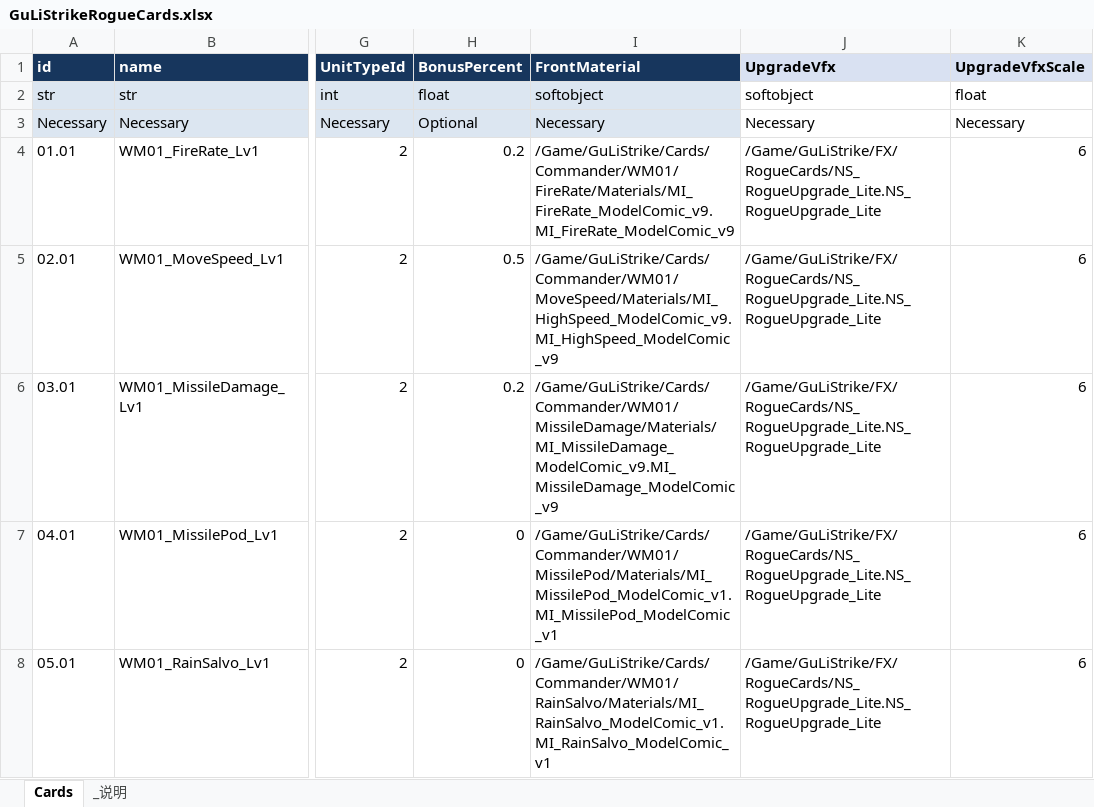
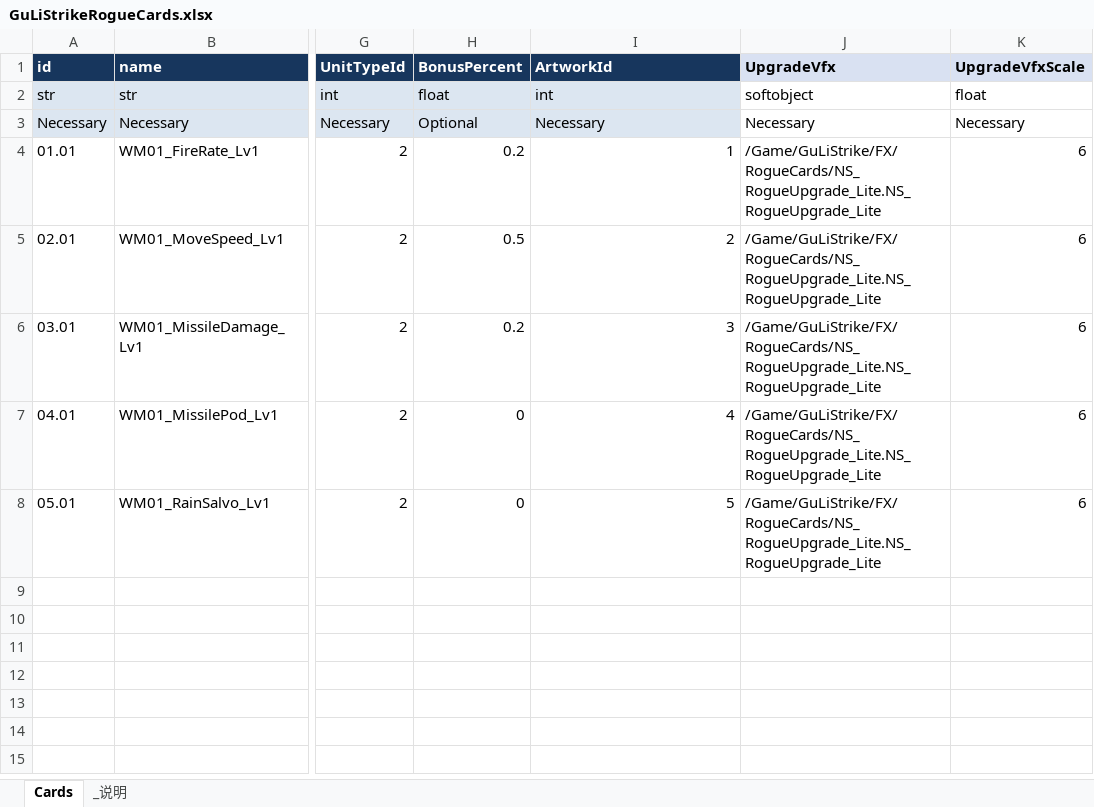
Before and after one commit to QHXRPG-A/GuLiStrike, an Excel workbook: data/Excel/GuLiStrikeRogueCards.xlsx, sheet Cards, drawn as a sheet; only a part is shown, gaps mark what is left out; values as stored, in another font and other column widths than the file's, no borders; the diff names each change by its address in the sheet, - before the commit and + after, or states it on an @@ line.

Commit message:
feat: organize rogue card artwork through the Excel production pipeline

```diff
--- a/data/Excel/GuLiStrikeRogueCards.xlsx (sheet Cards)
+++ b/data/Excel/GuLiStrikeRogueCards.xlsx (sheet Cards)
-I1: FrontMaterial
+I1: ArtworkId
-I2 (ArtworkId): softobject
+I2 (ArtworkId): int
-I4 (ArtworkId): /Game/GuLiStrike/Cards/Commander/WM01/FireRate/Materials/MI_FireRate_ModelComic_v9.MI_FireRate_ModelComic_v9
+I4 (ArtworkId): 1
-I5 (ArtworkId): /Game/GuLiStrike/Cards/Commander/WM01/MoveSpeed/Materials/MI_HighSpeed_ModelComic_v9.MI_HighSpeed_ModelComic_v9
+I5 (ArtworkId): 2
-I6 (ArtworkId): /Game/GuLiStrike/Cards/Commander/WM01/MissileDamage/Materials/MI_MissileDamage_ModelComic_v9.MI_MissileDamage_ModelComic_v9
+I6 (ArtworkId): 3
-I7 (ArtworkId): /Game/GuLiStrike/Cards/Commander/WM01/MissilePod/Materials/MI_MissilePod_ModelComic_v1.MI_MissilePod_ModelComic_v1
+I7 (ArtworkId): 4
-I8 (ArtworkId): /Game/GuLiStrike/Cards/Commander/WM01/RainSalvo/Materials/MI_RainSalvo_ModelComic_v1.MI_RainSalvo_ModelComic_v1
+I8 (ArtworkId): 5
```
Also changed, not shown: sheet _说明, 59 other files.
